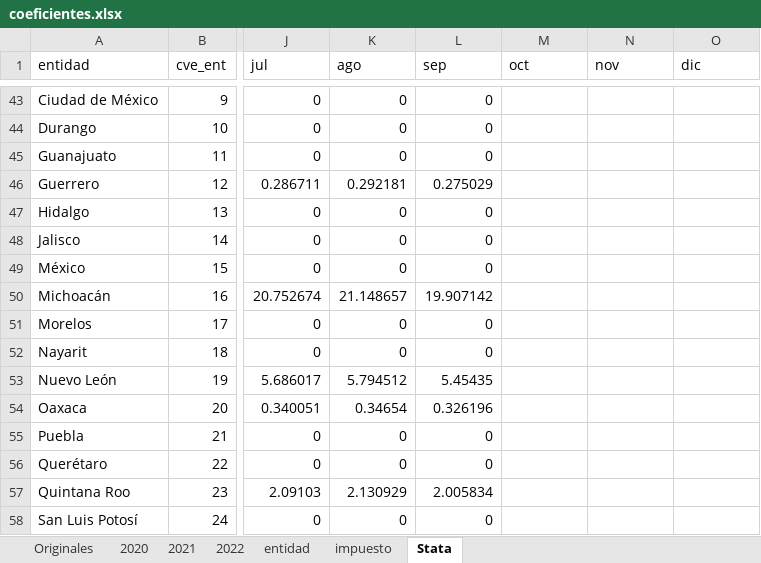
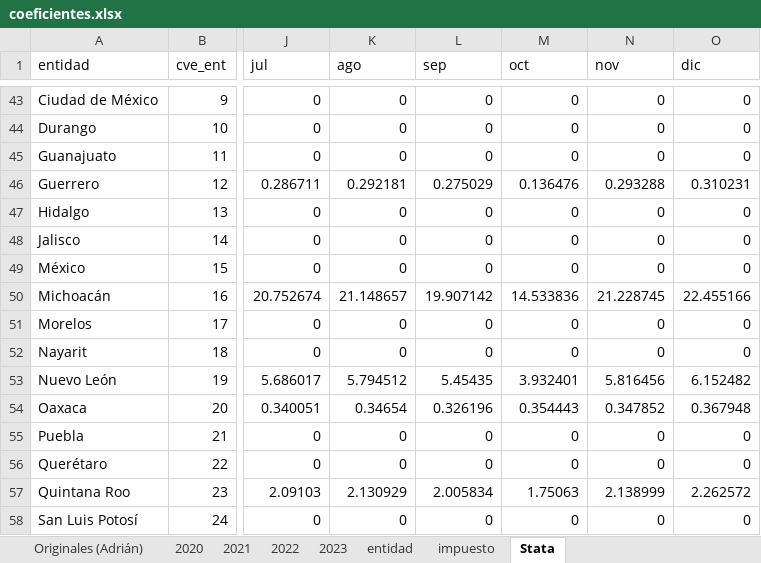
Before and after one commit to rcantuc/SimuladorCIEP, an Excel workbook: tabaco/Nov2022/bases/coeficientes.xlsx, sheet Stata, drawn as a sheet; only a part is shown, gaps mark what is left out; values as stored, in another font and other column widths than the file's, no borders; 1 other sheet too large or unreadable and not compared; the diff covers the shown part only; the diff names each change by its address in the sheet, - before the commit and + after, or states it on an @@ line.

```diff
--- a/tabaco/Nov2022/bases/coeficientes.xlsx (sheet Stata)
+++ b/tabaco/Nov2022/bases/coeficientes.xlsx (sheet Stata)
-sheet tab: Originales
+sheet tab: Originales (Adrián)
+sheet tab: 2023
-M43:M45 (oct): (empty)
+M43:M45 (oct): 0
-N43:N45 (nov): (empty)
+N43:N45 (nov): 0
-O43:O45 (dic): (empty)
+O43:O45 (dic): 0
-M46 (oct): (empty)
+M46 (oct): 0.136476
-N46 (nov): (empty)
+N46 (nov): 0.293288
-O46 (dic): (empty)
+O46 (dic): 0.310231
-M47:M49 (oct): (empty)
+M47:M49 (oct): 0
-N47:N49 (nov): (empty)
+N47:N49 (nov): 0
-O47:O49 (dic): (empty)
+O47:O49 (dic): 0
-M50 (oct): (empty)
+M50 (oct): 14.533836
-N50 (nov): (empty)
+N50 (nov): 21.228745
-O50 (dic): (empty)
+O50 (dic): 22.455166
-M51:M52 (oct): (empty)
+M51:M52 (oct): 0
-N51:N52 (nov): (empty)
+N51:N52 (nov): 0
-O51:O52 (dic): (empty)
+O51:O52 (dic): 0
-M53 (oct): (empty)
+M53 (oct): 3.932401
-N53 (nov): (empty)
+N53 (nov): 5.816456
-O53 (dic): (empty)
+O53 (dic): 6.152482
-M54 (oct): (empty)
+M54 (oct): 0.354443
-N54 (nov): (empty)
+N54 (nov): 0.347852
-O54 (dic): (empty)
+O54 (dic): 0.367948
-M55:M56 (oct): (empty)
+M55:M56 (oct): 0
-N55:N56 (nov): (empty)
+N55:N56 (nov): 0
-O55:O56 (dic): (empty)
+O55:O56 (dic): 0
-M57 (oct): (empty)
+M57 (oct): 1.75063
-N57 (nov): (empty)
+N57 (nov): 2.138999
-O57 (dic): (empty)
+O57 (dic): 2.262572
-M58 (oct): (empty)
+M58 (oct): 0
-N58 (nov): (empty)
+N58 (nov): 0
-O58 (dic): (empty)
+O58 (dic): 0
```
Also changed, not shown: 446 edited cells elsewhere in this sheet, sheet 2022, sheet impuesto, sheet entidad, formulas that keep their value.
